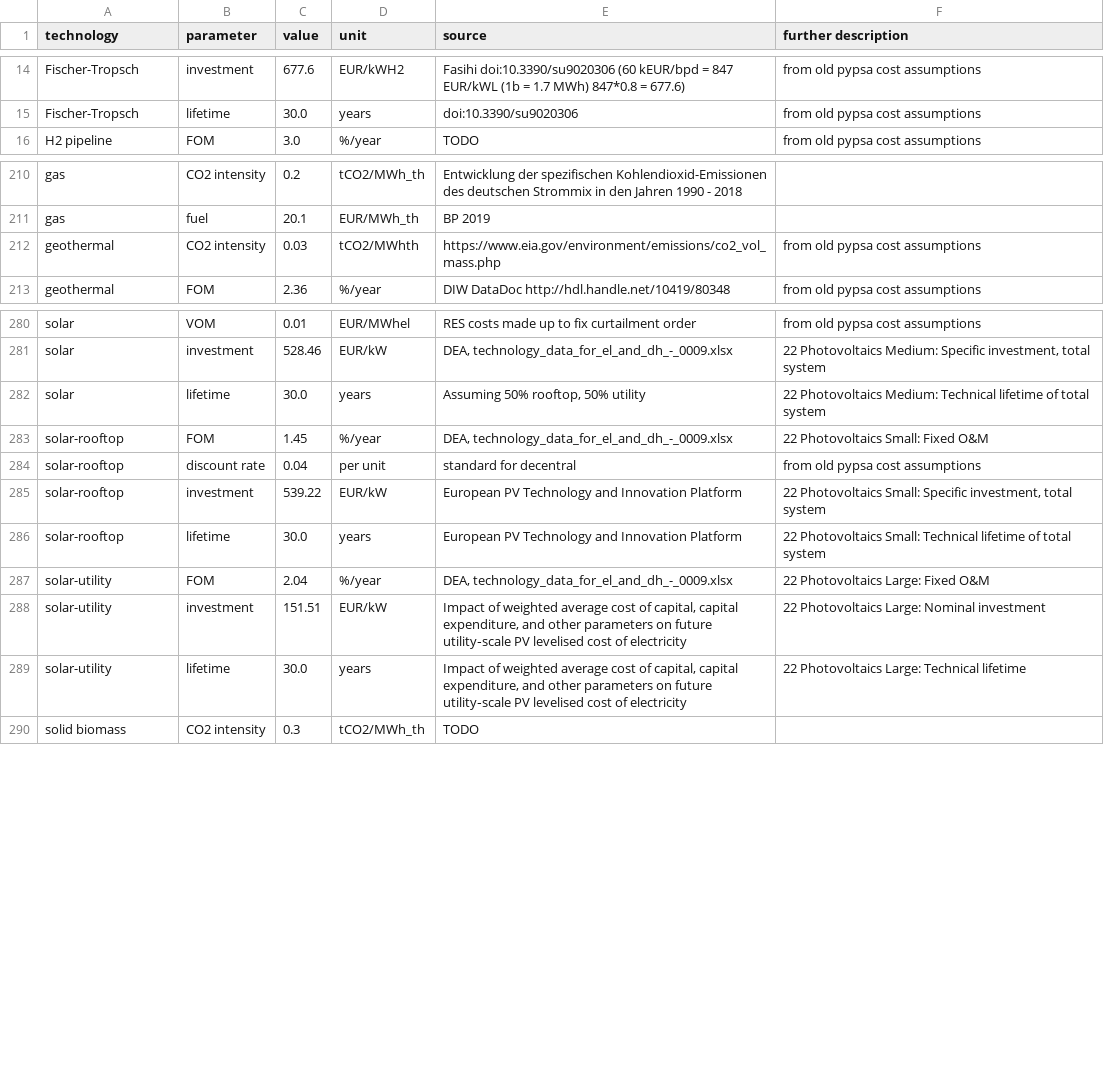
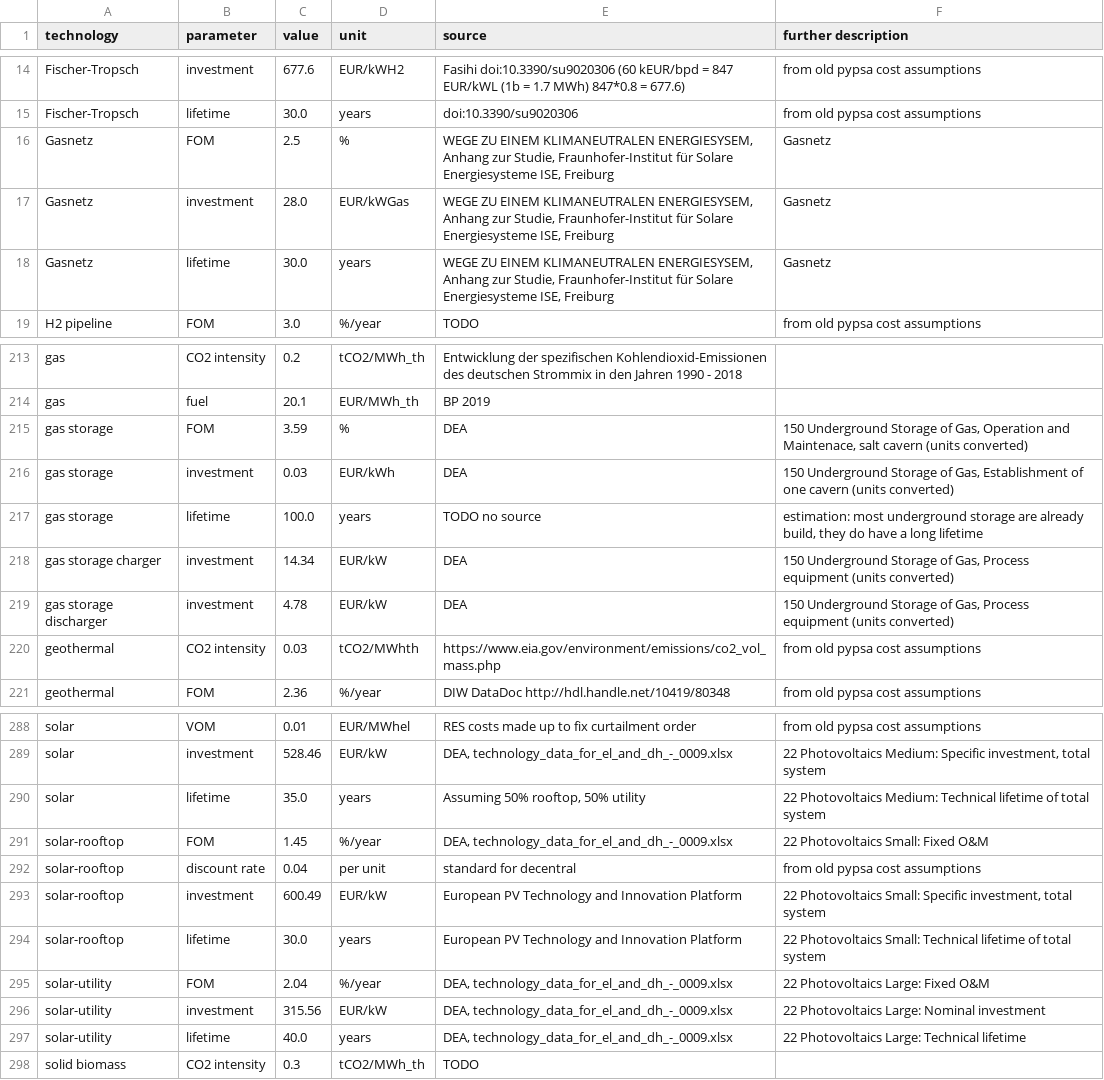
Before and after one commit to openego/pypsa-eur-sec, a CSV file: data/costs/costs_2045.csv, drawn as a sheet; only a part is shown, gaps mark what is left out.

```diff
--- a/data/costs/costs_2045.csv
+++ b/data/costs/costs_2045.csv
@@ -15,2 +15,5 @@ Fischer-Tropsch,investment,677.6,EUR/kWH2,Fasihi doi:10.3390/su9020306 (60 kEUR/
 Fischer-Tropsch,lifetime,30.0,years,doi:10.3390/su9020306, from old pypsa cost assumptions
+Gasnetz,FOM,2.5,%,"WEGE ZU EINEM KLIMANEUTRALEN ENERGIESYSEM, Anhang zur Studie, Fraunhofer-Institut für Solare Energiesysteme ISE, Freiburg",Gasnetz
+Gasnetz,investment,28.0,EUR/kWGas,"WEGE ZU EINEM KLIMANEUTRALEN ENERGIESYSEM, Anhang zur Studie, Fraunhofer-Institut für Solare Energiesysteme ISE, Freiburg",Gasnetz
+Gasnetz,lifetime,30.0,years,"WEGE ZU EINEM KLIMANEUTRALEN ENERGIESYSEM, Anhang zur Studie, Fraunhofer-Institut für Solare Energiesysteme ISE, Freiburg",Gasnetz
 H2 pipeline,FOM,3.0,%/year,TODO, from old pypsa cost assumptions
@@ -211,2 +214,7 @@ gas,CO2 intensity,0.2,tCO2/MWh_th,Entwicklung der spezifischen Kohlendioxid-Emis
 gas,fuel,20.1,EUR/MWh_th,BP 2019,
+gas storage,FOM,3.59,%,DEA,"150 Underground Storage of Gas, Operation and Maintenace, salt cavern (units converted)"
+gas storage,investment,0.03,EUR/kWh,DEA,"150 Underground Storage of Gas, Establishment of one cavern (units converted)"
+gas storage,lifetime,100.0,years,TODO no source,"estimation: most underground storage are already build, they do have a long lifetime"
+gas storage charger,investment,14.34,EUR/kW,DEA,"150 Underground Storage of Gas, Process equipment (units converted)"
+gas storage discharger,investment,4.78,EUR/kW,DEA,"150 Underground Storage of Gas, Process equipment (units converted)"
 geothermal,CO2 intensity,0.03,tCO2/MWhth,https://www.eia.gov/environment/emissions/co2_vol_mass.php, from old pypsa cost assumptions
@@ -281,10 +289,10 @@ solar,VOM,0.01,EUR/MWhel,RES costs made up to fix curtailment order, from old py
 solar,investment,528.46,EUR/kW,"DEA, technology_data_for_el_and_dh_-_0009.xlsx","22 Photovoltaics Medium:  Specific investment, total system"
-solar,lifetime,30.0,years,"Assuming 50% rooftop, 50% utility",22 Photovoltaics Medium:  Technical lifetime of total system
+solar,lifetime,35.0,years,"Assuming 50% rooftop, 50% utility",22 Photovoltaics Medium:  Technical lifetime of total system
 solar-rooftop,FOM,1.45,%/year,"DEA, technology_data_for_el_and_dh_-_0009.xlsx",22 Photovoltaics Small:  Fixed O&M
 solar-rooftop,discount rate,0.04,per unit,standard for decentral, from old pypsa cost assumptions
-solar-rooftop,investment,539.22,EUR/kW,European PV Technology and Innovation Platform,"22 Photovoltaics Small:  Specific investment, total system"
+solar-rooftop,investment,600.49,EUR/kW,European PV Technology and Innovation Platform,"22 Photovoltaics Small:  Specific investment, total system"
 solar-rooftop,lifetime,30.0,years,European PV Technology and Innovation Platform,22 Photovoltaics Small:  Technical lifetime of total system
 solar-utility,FOM,2.04,%/year,"DEA, technology_data_for_el_and_dh_-_0009.xlsx",22 Photovoltaics Large:  Fixed O&M
-solar-utility,investment,151.51,EUR/kW,"Impact of weighted average cost of capital, capital expenditure, and other parameters on future utility‐scale PV levelised cost of electricity",22 Photovoltaics Large:  Nominal investment
-solar-utility,lifetime,30.0,years,"Impact of weighted average cost of capital, capital expenditure, and other parameters on future utility‐scale PV levelised cost of electricity",22 Photovoltaics Large:  Technical lifetime
+solar-utility,investment,315.56,EUR/kW,"DEA, technology_data_for_el_and_dh_-_0009.xlsx",22 Photovoltaics Large:  Nominal investment
+solar-utility,lifetime,40.0,years,"DEA, technology_data_for_el_and_dh_-_0009.xlsx",22 Photovoltaics Large:  Technical lifetime
 solid biomass,CO2 intensity,0.3,tCO2/MWh_th,TODO,
```
Also changed, not shown: data/costs/costs_2020.csv, data/costs/costs_2025.csv, 8 other files.
